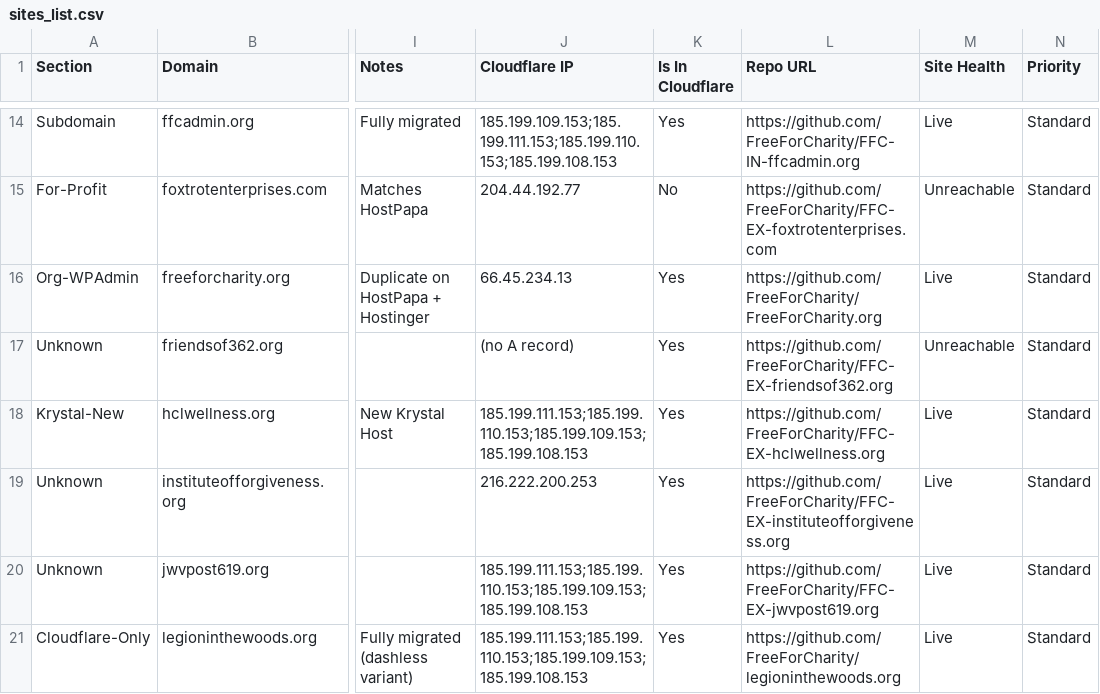
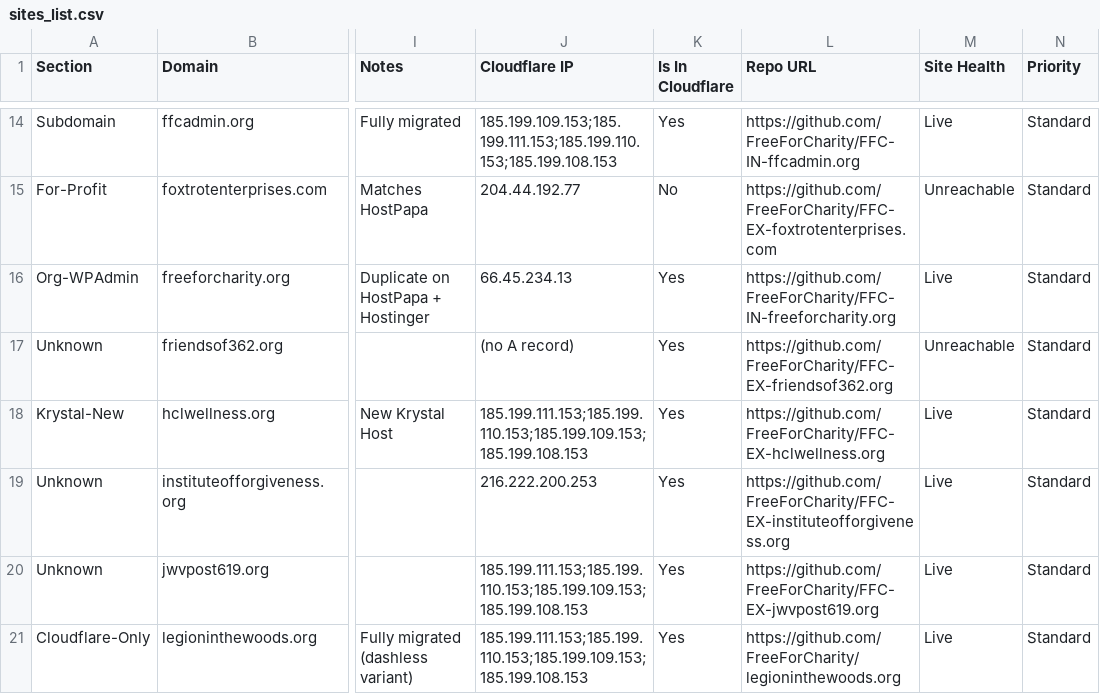
Before and after one commit to FreeForCharity/FFC-Cloudflare-Automation, a CSV file: sites-list/sites_list.csv, drawn as a sheet; only a part is shown, gaps mark what is left out; the diff names each change by its address in the sheet, - before the commit and + after, or states it on an @@ line.

Commit message:
fix(sites-list): point freeforcharity.org at the repo that exists
Repo URL for the freeforcharity.org row named
FreeForCharity/FreeForCharity.org, which 404s. The repo is
FFC-IN-freeforcharity.org.

Surfaced by ffcadmin's weekly Linkinator run 30819843539.

```diff
--- a/sites-list/sites_list.csv
+++ b/sites-list/sites_list.csv
-L16 (Repo URL): https://github.com/FreeForCharity/FreeForCharity.org
+L16 (Repo URL): https://github.com/FreeForCharity/FFC-IN-freeforcharity.org
```
